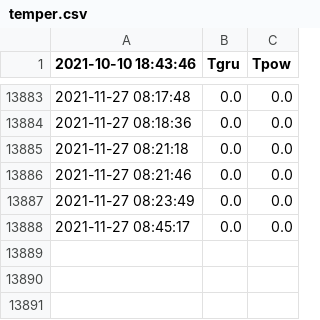
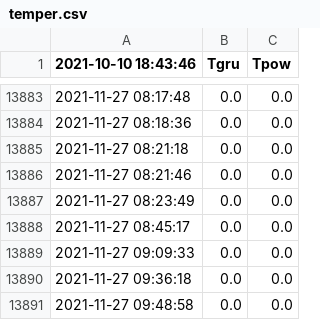
Before and after one commit to pakosep/bare-metal, a CSV file: temper.csv, drawn as a sheet; only a part is shown, gaps mark what is left out.

Commit message:
ok

```diff
--- a/temper.csv
+++ b/temper.csv
@@ -13888 +13888,4 @@
 2021-11-27 08:45:17,0.0,0.0
+2021-11-27 09:09:33,0.0,0.0
+2021-11-27 09:36:18,0.0,0.0
+2021-11-27 09:48:58,0.0,0.0
```
